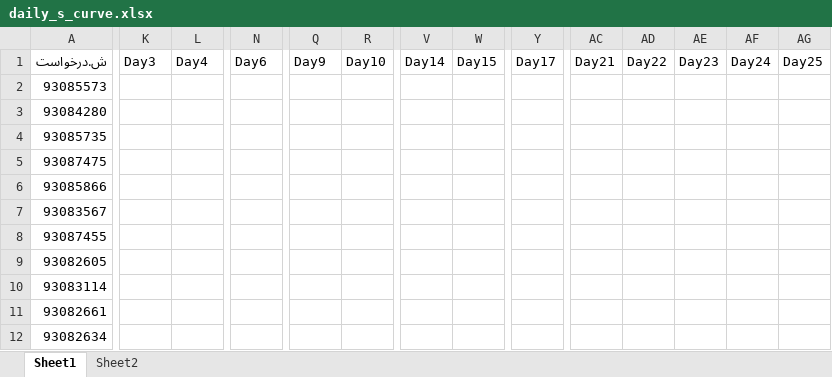
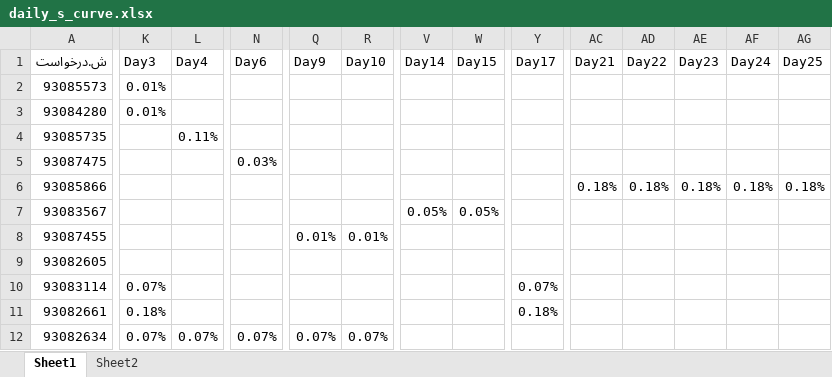
Before and after one commit to heidaralavi/coldshutdown_daily_progress_report, an Excel workbook: daily_s_curve.xlsx, sheet Sheet1, drawn as a sheet; only a part is shown, gaps mark what is left out; values as stored, in another font and other column widths than the file's, no cell formats; the diff covers the shown part only; the diff names each change by its address in the sheet, - before the commit and + after, or states it on an @@ line.

Commit message:
وارد کردن برنامه توقف سرد01-04-11401

```diff
--- a/daily_s_curve.xlsx (sheet Sheet1)
+++ b/daily_s_curve.xlsx (sheet Sheet1)
-K2:K3 (Day3): (empty)
+K2:K3 (Day3): 0.01%
-L4 (Day4): (empty)
+L4 (Day4): 0.11%
-N5 (Day6): (empty)
+N5 (Day6): 0.03%
-AC6 (Day21): (empty)
+AC6 (Day21): 0.18%
-AD6 (Day22): (empty)
+AD6 (Day22): 0.18%
-AE6 (Day23): (empty)
+AE6 (Day23): 0.18%
-AF6 (Day24): (empty)
+AF6 (Day24): 0.18%
-AG6 (Day25): (empty)
+AG6 (Day25): 0.18%
-V7 (Day14): (empty)
+V7 (Day14): 0.05%
-W7 (Day15): (empty)
+W7 (Day15): 0.05%
-Q8 (Day9): (empty)
+Q8 (Day9): 0.01%
-R8 (Day10): (empty)
+R8 (Day10): 0.01%
-K10 (Day3): (empty)
+K10 (Day3): 0.07%
-Y10 (Day17): (empty)
+Y10 (Day17): 0.07%
-K11 (Day3): (empty)
+K11 (Day3): 0.18%
-Y11 (Day17): (empty)
+Y11 (Day17): 0.18%
-K12 (Day3): (empty)
+K12 (Day3): 0.07%
-L12 (Day4): (empty)
+L12 (Day4): 0.07%
-N12 (Day6): (empty)
+N12 (Day6): 0.07%
-Q12 (Day9): (empty)
+Q12 (Day9): 0.07%
-R12 (Day10): (empty)
+R12 (Day10): 0.07%
```
Also changed, not shown: 4 added rows, 4 removed rows and 568 edited cells elsewhere in this sheet, cell formats, charts or pictures.
